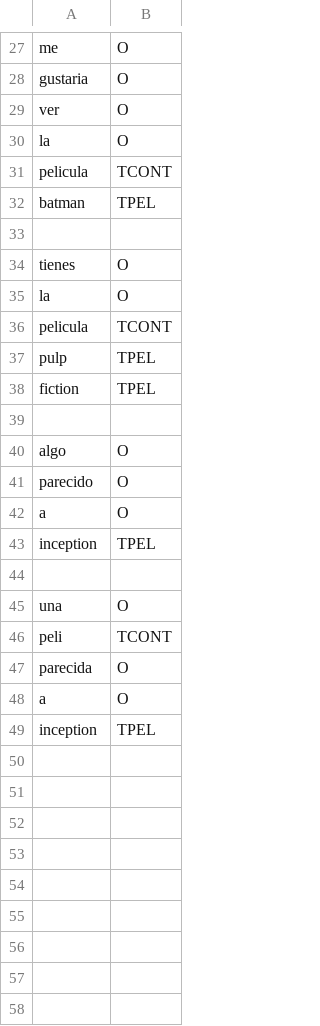
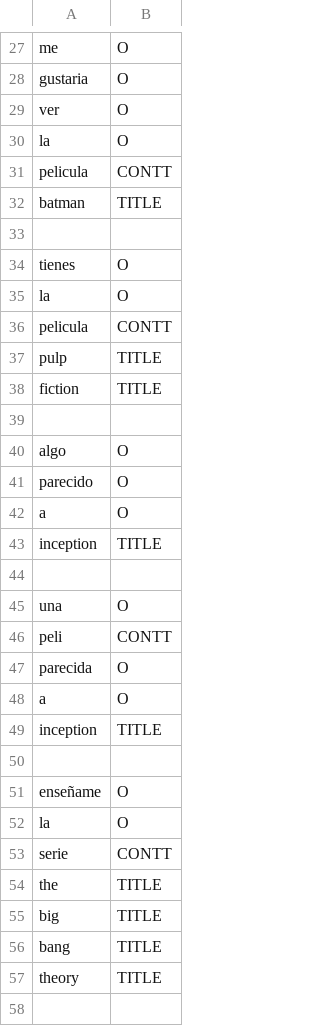
Before and after one commit to Morcu/morcu-bot, a TSV file: ner_client/data/datos.tsv, drawn as a sheet; only a part is shown, gaps mark what is left out; the diff covers the shown part only.

```diff
--- a/ner_client/data/datos.tsv
+++ b/ner_client/data/datos.tsv
@@ -30,4 +30,4 @@ ver	O
 la	O
-pelicula	TCONT
-batman	TPEL
+pelicula	CONTT
+batman	TITLE
 
@@ -35,5 +35,5 @@ tienes	O
 la	O
-pelicula	TCONT
-pulp	TPEL
-fiction	TPEL
+pelicula	CONTT
+pulp	TITLE
+fiction	TITLE
 
@@ -42,8 +42,17 @@ parecido	O
 a	O
-inception	TPEL
+inception	TITLE
 
 una	O
-peli	TCONT
+peli	CONTT
 parecida	O
 a	O
-inception	TPEL
+inception	TITLE
+
+enseñame	O
+la	O
+serie	CONTT
+the	TITLE
+big	TITLE
+bang	TITLE
+theory	TITLE
+
```
Also changed, not shown: 91 added rows and 9 edited cells elsewhere in this file, 1 other file.
